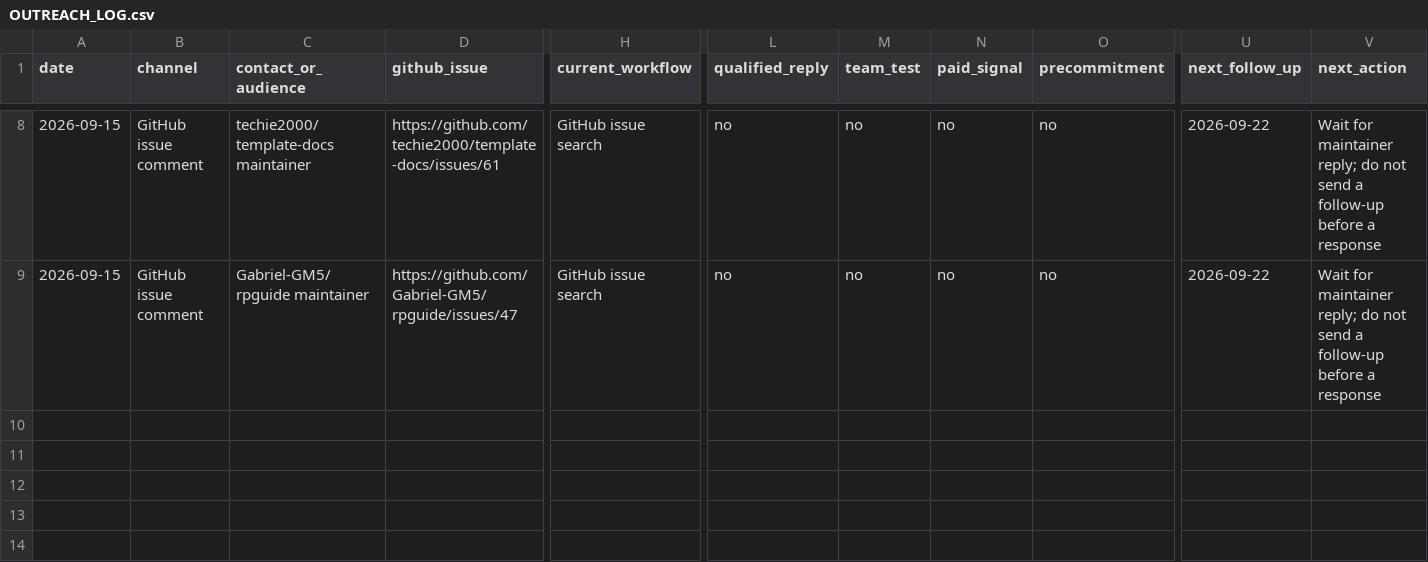
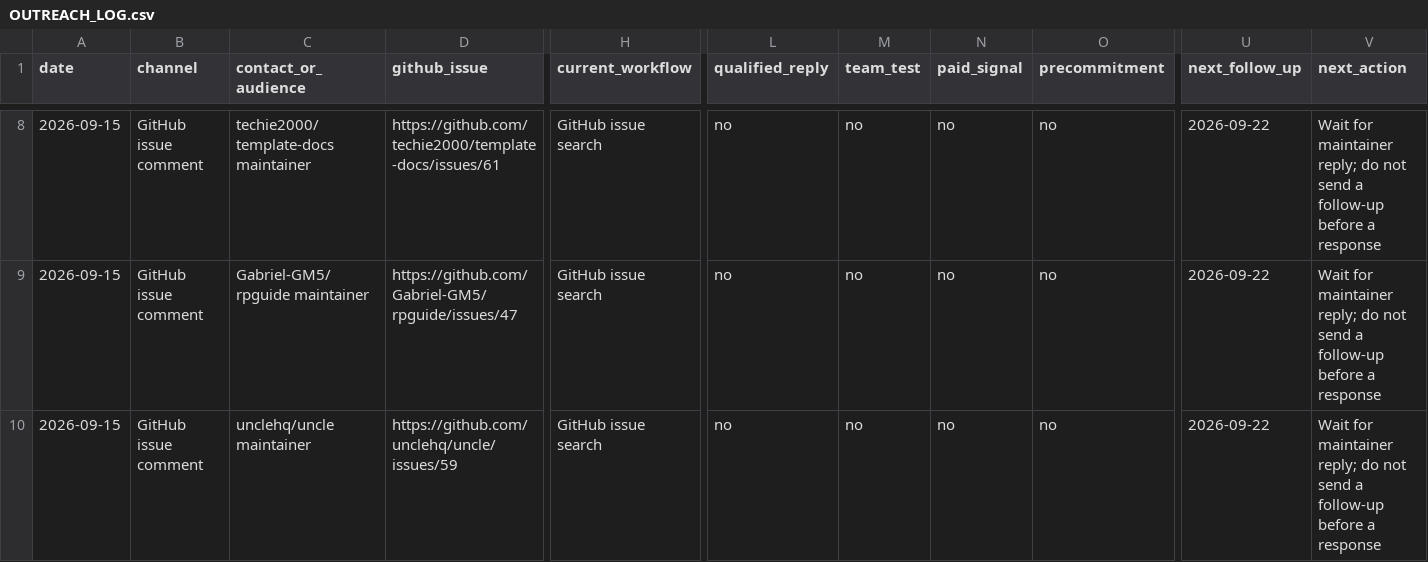
Before and after one commit to GoodJobwilliam/aicraft, a CSV file: OUTREACH_LOG.csv, drawn as a sheet; only a part is shown, gaps mark what is left out; rows hold the shown columns only; the diff names each change by its address in the sheet, - before the commit and + after, or states it on an @@ line.

Commit message:
docs: record uncle provenance outreach

```diff
--- a/OUTREACH_LOG.csv
+++ b/OUTREACH_LOG.csv
+row 10: 2026-09-15 | GitHub issue comment | unclehq/uncle maintainer | https://github.com/unclehq/uncle/issues/59 | GitHub issue search | no | no | no | no | 2026-09-22 | Wait for maintainer reply; do not send a follow-up before a response
```
Also changed, not shown: 4 other files.
